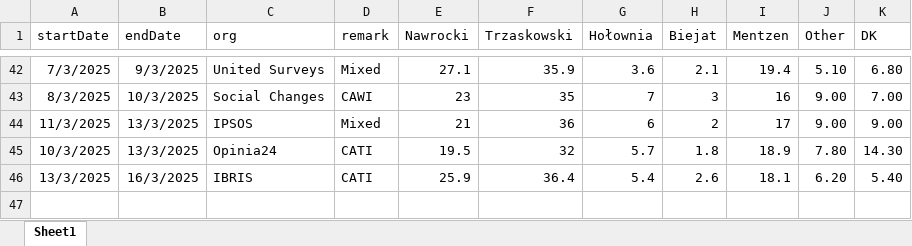
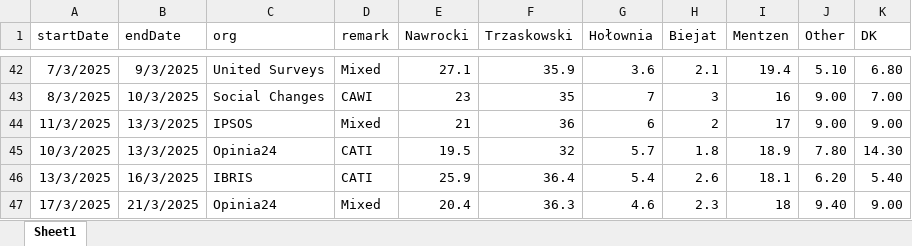
Before and after one commit to BDStanley/pooling-the-poles, an Excel workbook: polldata_pres_R1.xlsx, sheet Sheet1, drawn as a sheet; only a part is shown, gaps mark what is left out; values as stored, in another font and other column widths than the file's, no borders; charts and pictures not drawn; the diff names each change by its address in the sheet, - before the commit and + after, or states it on an @@ line.

```diff
--- a/polldata_pres_R1.xlsx (sheet Sheet1)
+++ b/polldata_pres_R1.xlsx (sheet Sheet1)
+row 47: 17/3/2025 | 21/3/2025 | Opinia24 | Mixed | 20.4 | 36.3 | 4.6 | 2.3 | 18 | 9.40 | 9.00
```
Also changed, not shown: polldata_pres_R2.xlsx, 3 other files.
